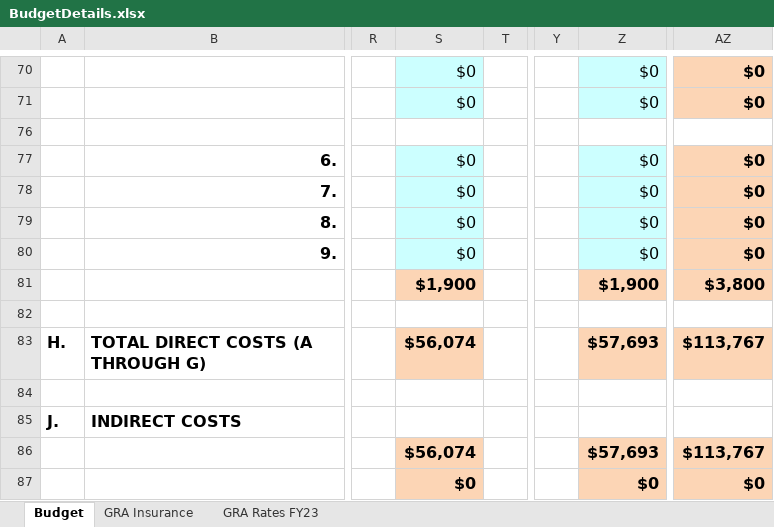
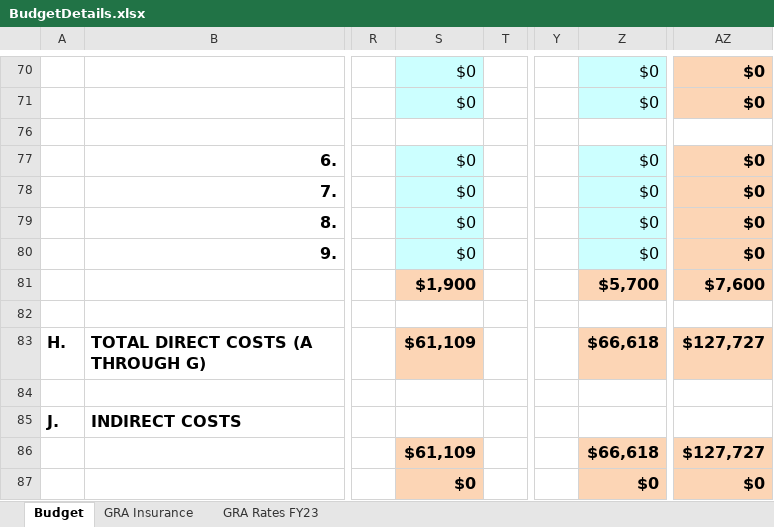
Before and after one commit to kpenev/TESS_EB_Bayesian, an Excel workbook: budget/BudgetDetails.xlsx, sheet Budget, drawn as a sheet; only a part is shown, gaps mark what is left out; values as stored, in another font and other column widths than the file's, no borders; conditional formats not drawn; the diff covers the shown part only; the diff names each change by its address in the sheet, - before the commit and + after, or states it on an @@ line.

Commit message:
ADAP 2023: Complete draft of budget and justification

```diff
--- a/budget/BudgetDetails.xlsx (sheet Budget)
+++ b/budget/BudgetDetails.xlsx (sheet Budget)
-Z81: $1,900
+Z81: $5,700
-AZ81: $3,800
+AZ81: $7,600
-S83: $56,074
+S83: $61,109
-Z83: $57,693
+Z83: $66,618
-AZ83: $113,767
+AZ83: $127,727
-S86: $56,074
+S86: $61,109
-Z86: $57,693
+Z86: $66,618
-AZ86: $113,767
+AZ86: $127,727
```
Also changed, not shown: 5 added rows, 5 removed rows and 18 edited cells elsewhere in this sheet, 1 other file.
